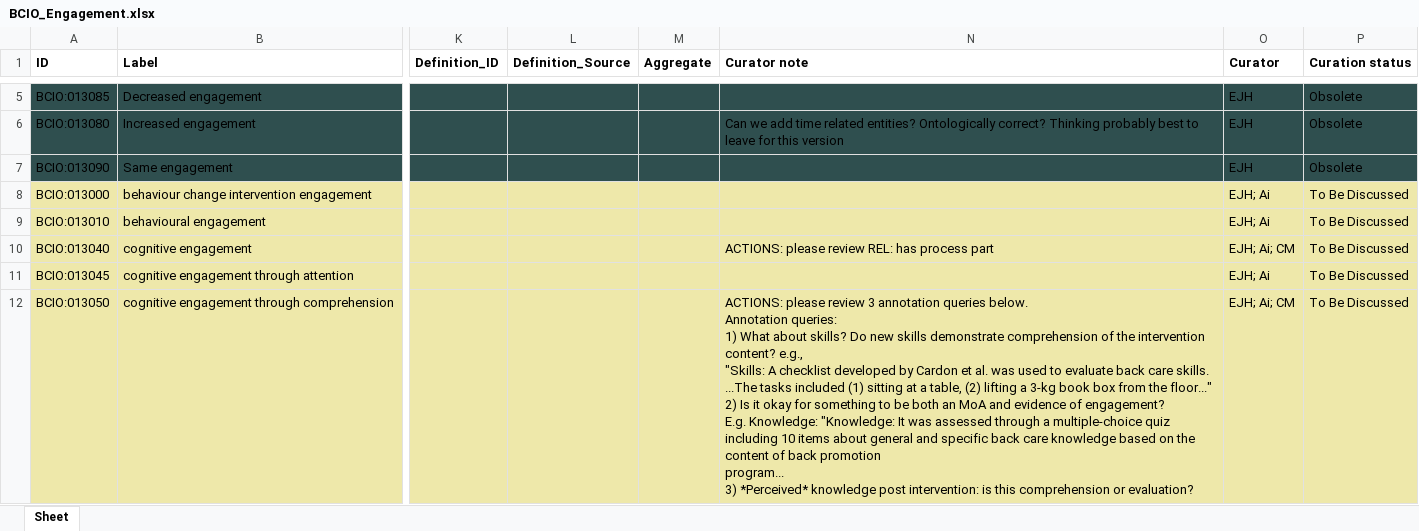
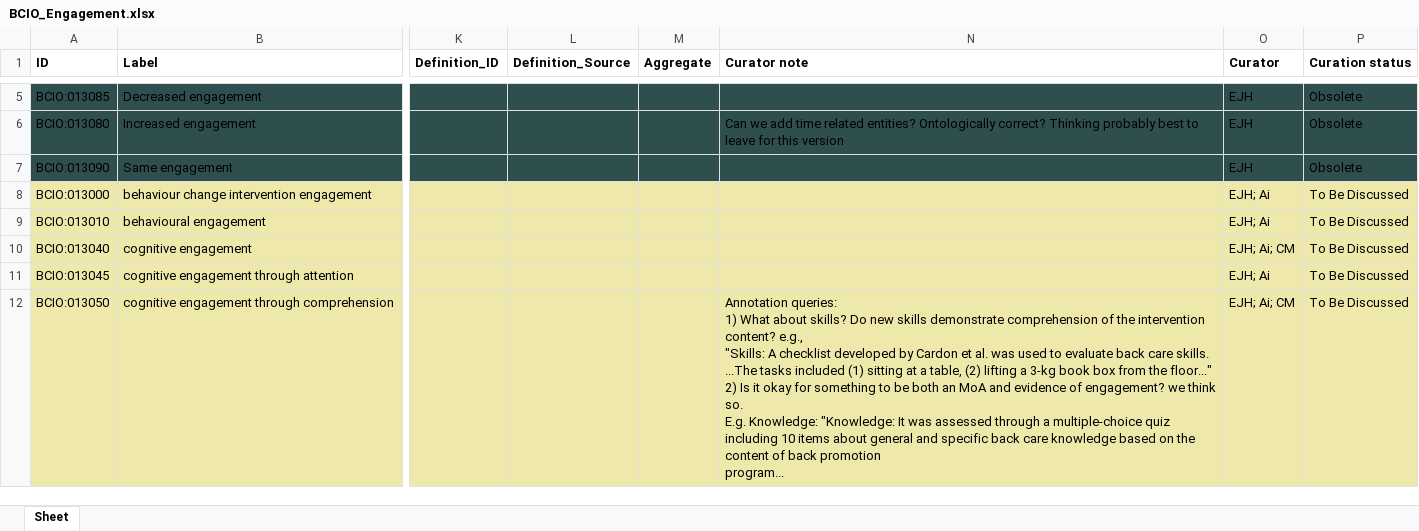
Before and after one commit to HumanBehaviourChangeProject/ontologies, an Excel workbook: Engagement/BCIO_Engagement.xlsx, sheet Sheet, drawn as a sheet; only a part is shown, gaps mark what is left out; values as stored, in another font and other column widths than the file's, no borders; ↵ is a line break in a cell; the diff covers the shown part only; the diff names each change by its address in the sheet, - before the commit and + after, or states it on an @@ line.

Commit message:
Updating BCIO_Engagement.xlsx

```diff
--- a/Engagement/BCIO_Engagement.xlsx (sheet Sheet)
+++ b/Engagement/BCIO_Engagement.xlsx (sheet Sheet)
-N10 (Curator note): ACTIONS: please review REL: has process part
+N10 (Curator note): (empty)
-N12 (Curator note): ACTIONS: please review 3 annotation queries below. ↵ Annotation queries: ↵ 1) What about skills? Do new skills demonstrate comprehension of the intervention content? e.g., ↵ "Skills: A checklist developed by Cardon et al. was used to evaluate back care skills. ...The tasks included (1) sitting at a table, (2) lifting a 3-kg book box from the floor..." ↵ 2) Is it okay for something to be both an MoA and evidence of engagement? ↵ E.g. Knowledge: "Knowledge: It was assessed through a multiple-choice quiz including 10 items about general and specific back care knowledge based on the content of back promotion ↵ program... ↵ 3) *Perceived* knowledge post intervention: is this comprehension or evaluation?
+N12 (Curator note): Annotation queries: ↵ 1) What about skills? Do new skills demonstrate comprehension of the intervention content? e.g., ↵ "Skills: A checklist developed by Cardon et al. was used to evaluate back care skills. ...The tasks included (1) sitting at a table, (2) lifting a 3-kg book box from the floor..." ↵ 2) Is it okay for something to be both an MoA and evidence of engagement? we think so. ↵ E.g. Knowledge: "Knowledge: It was assessed through a multiple-choice quiz including 10 items about general and specific back care knowledge based on the content of back promotion ↵ program...
```
Also changed, not shown: 9 edited cells elsewhere in this sheet.
